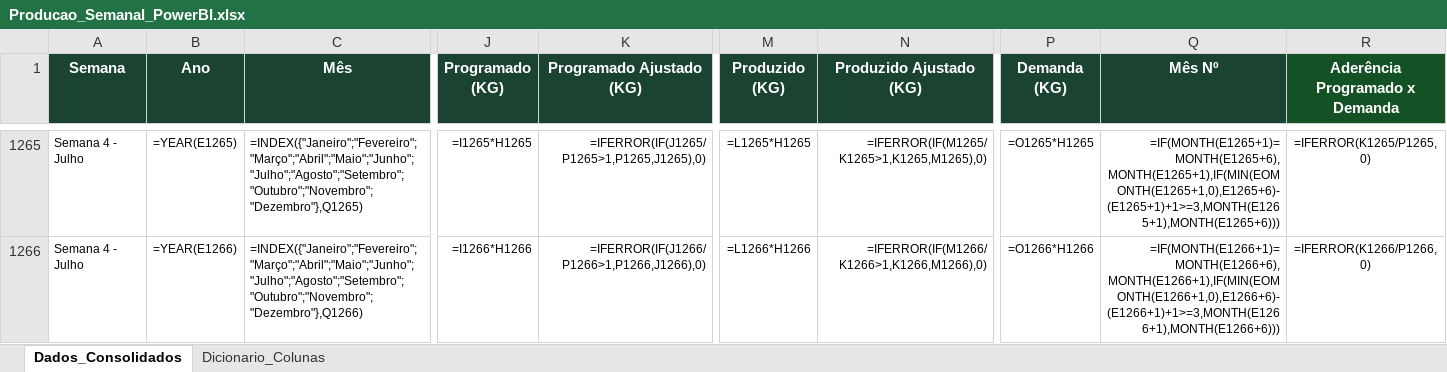
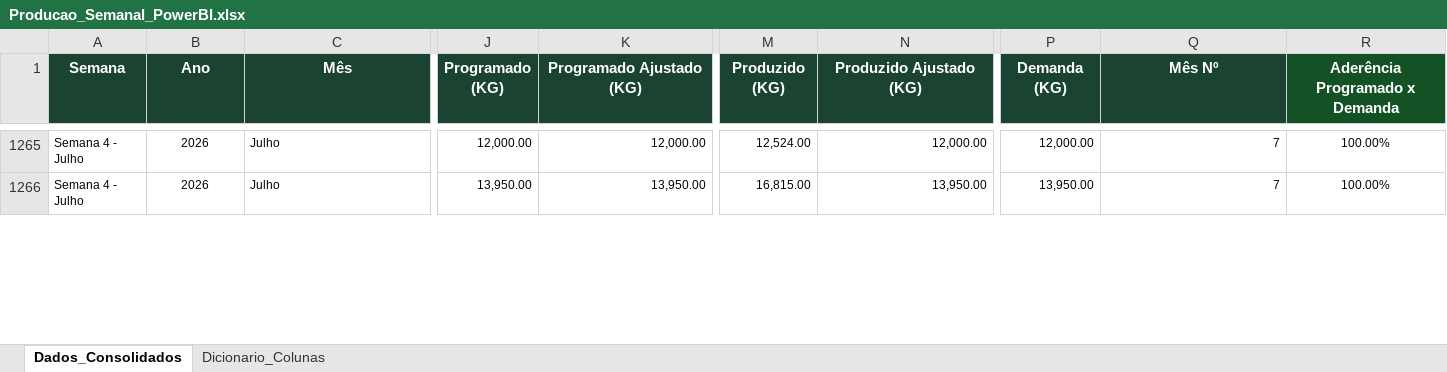
Before and after one commit to PCP-Vicosa/produtos-vicosa-estoque-006, an Excel workbook: data/aderencia/Producao_Semanal_PowerBI.xlsx, sheet Dados_Consolidados, drawn as a sheet; only a part is shown, gaps mark what is left out; values as stored, in another font and other column widths than the file's, no borders; formulas without a stored value are shown as written; the diff covers the shown part only; the diff names each change by its address in the sheet, - before the commit and + after, or states it on an @@ line.

```diff
--- a/data/aderencia/Producao_Semanal_PowerBI.xlsx (sheet Dados_Consolidados)
+++ b/data/aderencia/Producao_Semanal_PowerBI.xlsx (sheet Dados_Consolidados)
-B1265 (Ano): =YEAR(E1265)
+B1265 (Ano): 2026
-C1265 (Mês): =INDEX({"Janeiro";"Fevereiro";"Março";"Abril";"Maio";"Junho";"Julho";"Agosto";"Setembro";"Outubro";"Novembro";"Dezembro"},Q1265)
+C1265 (Mês): Julho
-J1265 (Programado (KG)): =I1265*H1265
+J1265 (Programado (KG)): 12,000.00
-K1265 (Programado Ajustado (KG)): =IFERROR(IF(J1265/P1265>1,P1265,J1265),0)
+K1265 (Programado Ajustado (KG)): 12,000.00
-M1265 (Produzido (KG)): =L1265*H1265
+M1265 (Produzido (KG)): 12,524.00
-N1265 (Produzido Ajustado (KG)): =IFERROR(IF(M1265/K1265>1,K1265,M1265),0)
+N1265 (Produzido Ajustado (KG)): 12,000.00
-P1265 (Demanda (KG)): =O1265*H1265
+P1265 (Demanda (KG)): 12,000.00
-Q1265 (Mês Nº): =IF(MONTH(E1265+1)=MONTH(E1265+6),MONTH(E1265+1),IF(MIN(EOMONTH(E1265+1,0),E1265+6)-(E1265+1)+1>=3,MONTH(E1265+1),MONTH(E1265+6)))
+Q1265 (Mês Nº): 7
-R1265 (Aderência Programado x Demanda): =IFERROR(K1265/P1265, 0)
+R1265 (Aderência Programado x Demanda): 100.00%
-B1266 (Ano): =YEAR(E1266)
+B1266 (Ano): 2026
-C1266 (Mês): =INDEX({"Janeiro";"Fevereiro";"Março";"Abril";"Maio";"Junho";"Julho";"Agosto";"Setembro";"Outubro";"Novembro";"Dezembro"},Q1266)
+C1266 (Mês): Julho
-J1266 (Programado (KG)): =I1266*H1266
+J1266 (Programado (KG)): 13,950.00
-K1266 (Programado Ajustado (KG)): =IFERROR(IF(J1266/P1266>1,P1266,J1266),0)
+K1266 (Programado Ajustado (KG)): 13,950.00
-M1266 (Produzido (KG)): =L1266*H1266
+M1266 (Produzido (KG)): 16,815.00
-N1266 (Produzido Ajustado (KG)): =IFERROR(IF(M1266/K1266>1,K1266,M1266),0)
+N1266 (Produzido Ajustado (KG)): 13,950.00
-P1266 (Demanda (KG)): =O1266*H1266
+P1266 (Demanda (KG)): 13,950.00
-Q1266 (Mês Nº): =IF(MONTH(E1266+1)=MONTH(E1266+6),MONTH(E1266+1),IF(MIN(EOMONTH(E1266+1,0),E1266+6)-(E1266+1)+1>=3,MONTH(E1266+1),MONTH(E1266+6)))
+Q1266 (Mês Nº): 7
-R1266 (Aderência Programado x Demanda): =IFERROR(K1266/P1266, 0)
+R1266 (Aderência Programado x Demanda): 100.00%
```
Also changed, not shown: 30 removed rows and 368 edited cells elsewhere in this sheet, hidden cells, data/BD_006.xlsx, data/estoque-022/BD_022.xlsx.
